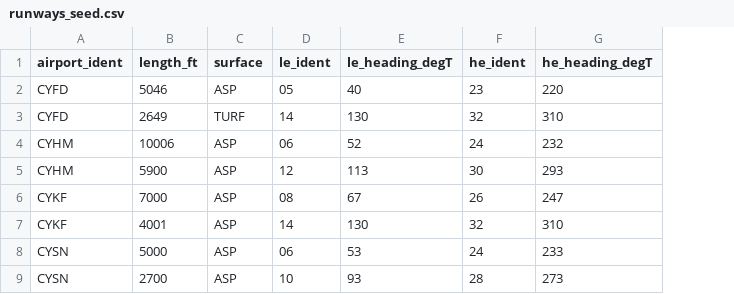
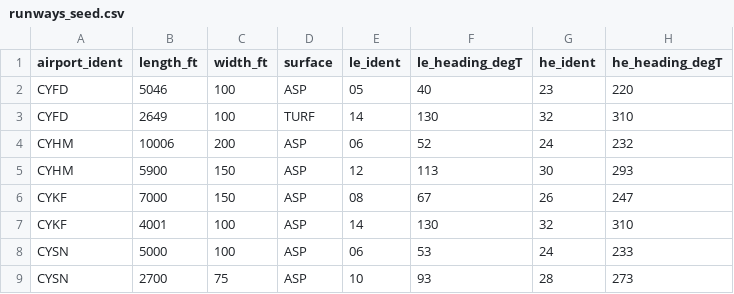
Before and after one commit to jer2929/Flight-Maker, a CSV file: data/runways_seed.csv, drawn as a sheet; only a part is shown; the diff names each change by its address in the sheet, - before the commit and + after, or states it on an @@ line.

```diff
--- a/data/runways_seed.csv
+++ b/data/runways_seed.csv
+column C (width_ft), rows 2-9: 100 | 100 | 200 | 150 | 150 | 100 | 100 | 75
```
Also changed, not shown: 20 other files.
